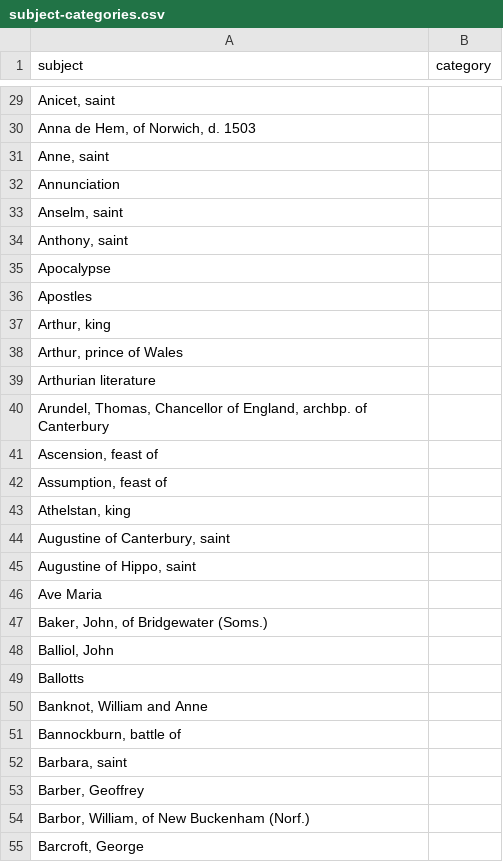
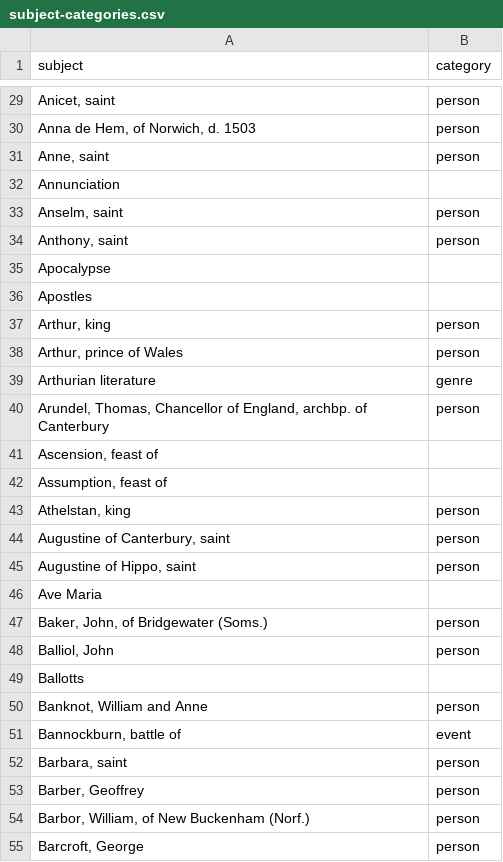
Before and after one commit to digital-index-of-middle-english-verse/sandbox, a CSV file: artefacts/subject-categories.csv, drawn as a sheet; only a part is shown, gaps mark what is left out; the diff covers the shown part only; the diff names each change by its address in the sheet, - before the commit and + after, or states it on an @@ line.

```diff
--- a/artefacts/subject-categories.csv
+++ b/artefacts/subject-categories.csv
-B29:B31 (category): (empty)
+B29:B31 (category): person
-B33:B34 (category): (empty)
+B33:B34 (category): person
-B37:B38 (category): (empty)
+B37:B38 (category): person
-B39 (category): (empty)
+B39 (category): genre
-B40 (category): (empty)
+B40 (category): person
-B43:B45 (category): (empty)
+B43:B45 (category): person
-B47:B48 (category): (empty)
+B47:B48 (category): person
-B50 (category): (empty)
+B50 (category): person
-B51 (category): (empty)
+B51 (category): event
-B52:B55 (category): (empty)
+B52:B55 (category): person
```
Also changed, not shown: 58 edited cells elsewhere in this file, 1 other file.
